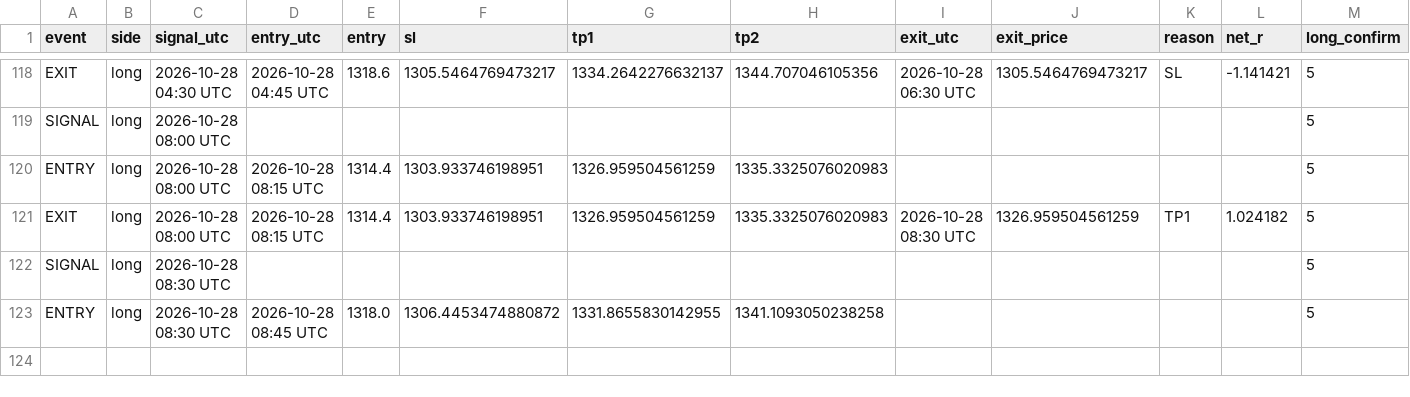
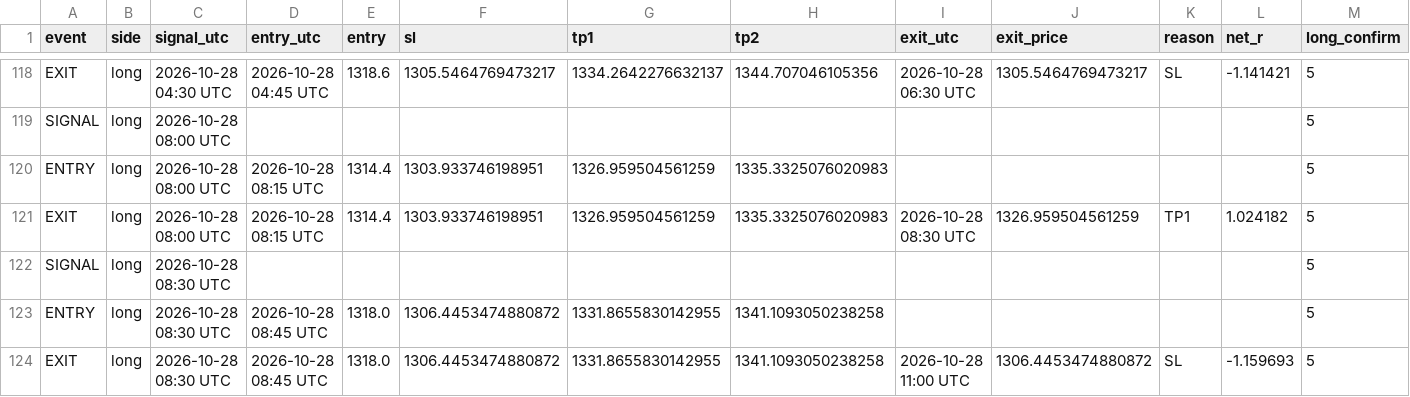
Before and after one commit to XXX110700/zec-forward-paper, a CSV file: zec_v63_trades.csv, drawn as a sheet; only a part is shown, gaps mark what is left out; rows hold the shown columns only; the diff names each change by its address in the sheet, - before the commit and + after, or states it on an @@ line.

```diff
--- a/zec_v63_trades.csv
+++ b/zec_v63_trades.csv
+row 124: EXIT | long | 2026-10-28 08:30 UTC | 2026-10-28 08:45 UTC | 1318.0 | 1306.4453474880872 | 1331.8655830142955 | 1341.1093050238258 | 2026-10-28 11:00 UTC | 1306.4453474880872 | SL | -1.159693 | 5
```
Also changed, not shown: 1 other file.
